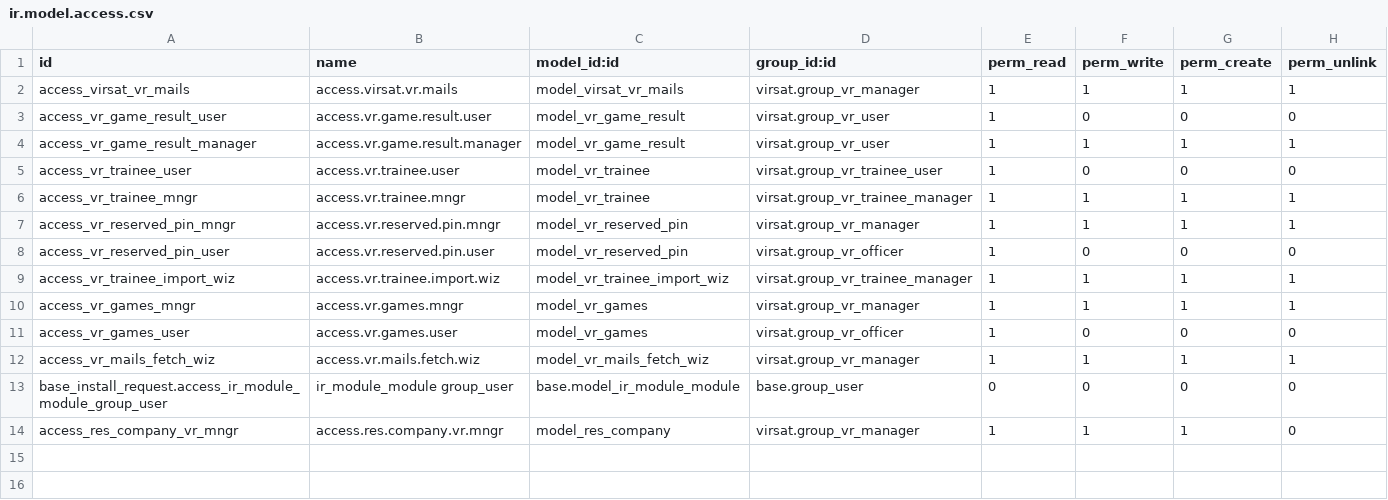
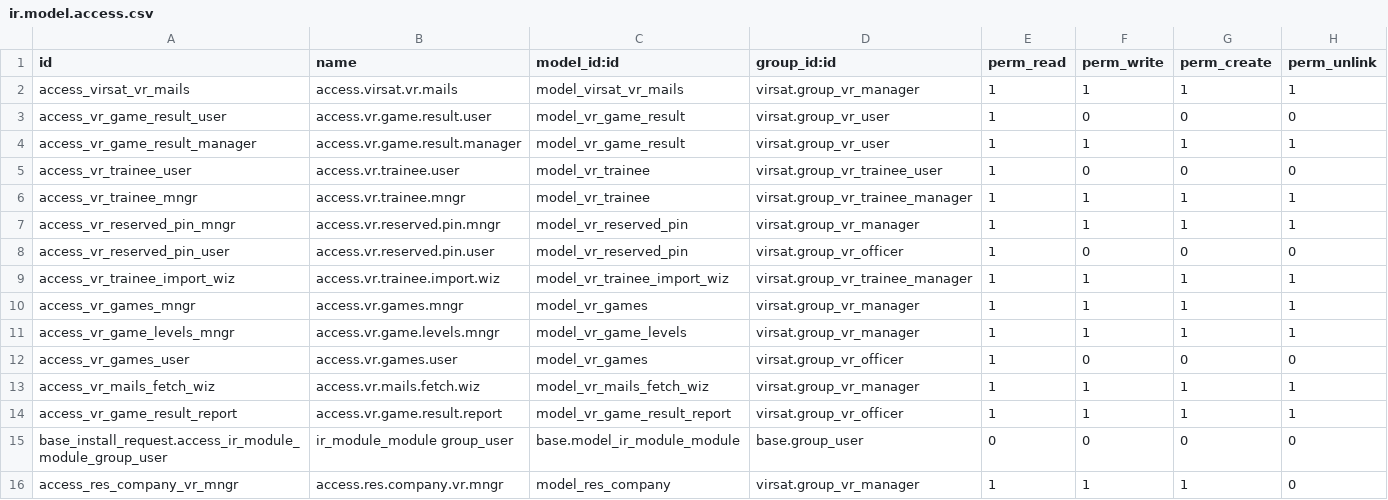
Before and after one commit to fmstech-git/virsat-odoo-addons, a CSV file: virsat/security/ir.model.access.csv, drawn as a sheet; the diff names each change by its address in the sheet, - before the commit and + after, or states it on an @@ line.

Commit message:
[FIX, IML] virsat: fix and improve game reports

```diff
--- a/virsat/security/ir.model.access.csv
+++ b/virsat/security/ir.model.access.csv
+row 11: access_vr_game_levels_mngr | access.vr.game.levels.mngr | model_vr_game_levels | virsat.group_vr_manager | 1 | 1 | 1 | 1
+row 14: access_vr_game_result_report | access.vr.game.result.report | model_vr_game_result_report | virsat.group_vr_officer | 1 | 1 | 1 | 1
```
Also changed, not shown: 15 other files.
